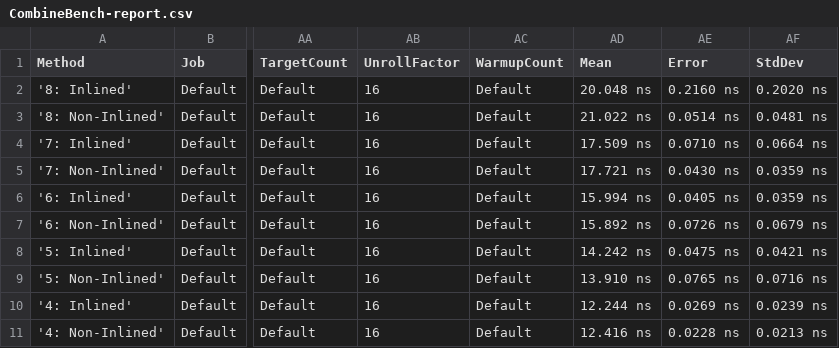
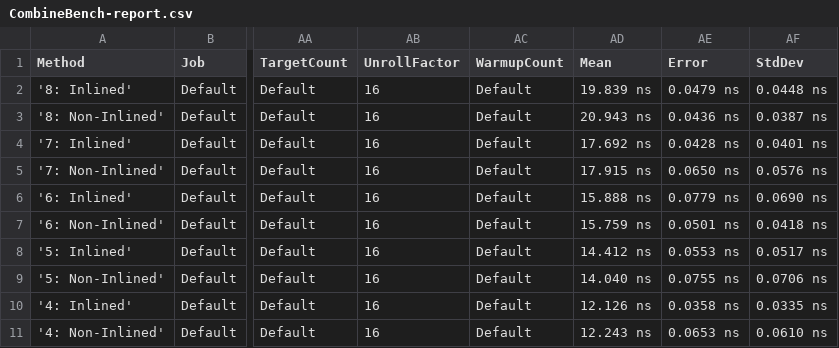
Before and after one commit to jcdickinson/Benchmarks, a CSV file: ConsoleApp6/BenchmarkDotNet.Artifacts/results/CombineBench-report.csv, drawn as a sheet; only a part is shown, gaps mark what is left out; the diff covers the shown part only; the diff names each change by its address in the sheet, - before the commit and + after, or states it on an @@ line.

```diff
--- a/ConsoleApp6/BenchmarkDotNet.Artifacts/results/CombineBench-report.csv
+++ b/ConsoleApp6/BenchmarkDotNet.Artifacts/results/CombineBench-report.csv
-AD2 (Mean): 20.048 ns
+AD2 (Mean): 19.839 ns
-AE2 (Error): 0.2160 ns
+AE2 (Error): 0.0479 ns
-AF2 (StdDev): 0.2020 ns
+AF2 (StdDev): 0.0448 ns
-AD3 (Mean): 21.022 ns
+AD3 (Mean): 20.943 ns
-AE3 (Error): 0.0514 ns
+AE3 (Error): 0.0436 ns
-AF3 (StdDev): 0.0481 ns
+AF3 (StdDev): 0.0387 ns
-AD4 (Mean): 17.509 ns
+AD4 (Mean): 17.692 ns
-AE4 (Error): 0.0710 ns
+AE4 (Error): 0.0428 ns
-AF4 (StdDev): 0.0664 ns
+AF4 (StdDev): 0.0401 ns
-AD5 (Mean): 17.721 ns
+AD5 (Mean): 17.915 ns
-AE5 (Error): 0.0430 ns
+AE5 (Error): 0.0650 ns
-AF5 (StdDev): 0.0359 ns
+AF5 (StdDev): 0.0576 ns
-AD6 (Mean): 15.994 ns
+AD6 (Mean): 15.888 ns
-AE6 (Error): 0.0405 ns
+AE6 (Error): 0.0779 ns
-AF6 (StdDev): 0.0359 ns
+AF6 (StdDev): 0.0690 ns
-AD7 (Mean): 15.892 ns
+AD7 (Mean): 15.759 ns
-AE7 (Error): 0.0726 ns
+AE7 (Error): 0.0501 ns
-AF7 (StdDev): 0.0679 ns
+AF7 (StdDev): 0.0418 ns
-AD8 (Mean): 14.242 ns
+AD8 (Mean): 14.412 ns
-AE8 (Error): 0.0475 ns
+AE8 (Error): 0.0553 ns
-AF8 (StdDev): 0.0421 ns
+AF8 (StdDev): 0.0517 ns
-AD9 (Mean): 13.910 ns
+AD9 (Mean): 14.040 ns
-AE9 (Error): 0.0765 ns
+AE9 (Error): 0.0755 ns
-AF9 (StdDev): 0.0716 ns
+AF9 (StdDev): 0.0706 ns
-AD10 (Mean): 12.244 ns
+AD10 (Mean): 12.126 ns
-AE10 (Error): 0.0269 ns
+AE10 (Error): 0.0358 ns
-AF10 (StdDev): 0.0239 ns
+AF10 (StdDev): 0.0335 ns
-AD11 (Mean): 12.416 ns
+AD11 (Mean): 12.243 ns
-AE11 (Error): 0.0228 ns
+AE11 (Error): 0.0653 ns
-AF11 (StdDev): 0.0213 ns
+AF11 (StdDev): 0.0610 ns
```
Also changed, not shown: 2 added rows and 24 edited cells elsewhere in this file, 3 other files.
